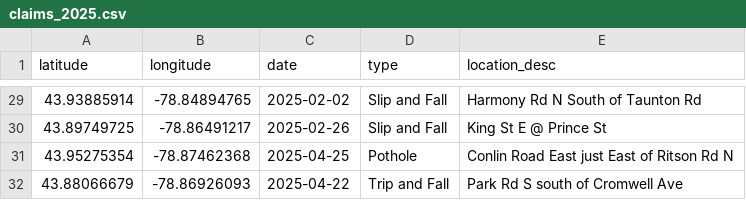
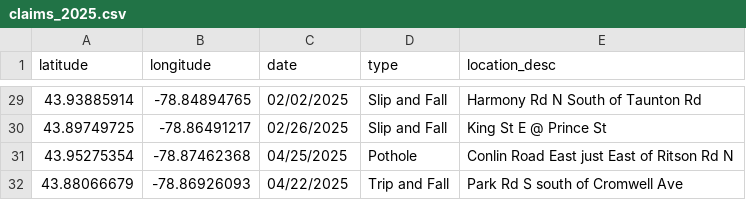
Before and after one commit to Raufaem/2025-claims-map, a CSV file: claims_2025.csv, drawn as a sheet; only a part is shown, gaps mark what is left out; the diff covers the shown part only.

```diff
--- a/claims_2025.csv
+++ b/claims_2025.csv
@@ -29,4 +29,4 @@
-43.93885914,-78.84894765,2025-02-02,Slip and Fall,Harmony Rd N South of Taunton Rd
-43.89749725,-78.86491217,2025-02-26,Slip and Fall,King St E @ Prince St
-43.95275354,-78.87462368,2025-04-25,Pothole,Conlin Road East just East of Ritson Rd N
-43.88066679,-78.86926093,2025-04-22,Trip and Fall,Park Rd S south of Cromwell Ave
+43.93885914,-78.84894765,02/02/2025,Slip and Fall,Harmony Rd N South of Taunton Rd
+43.89749725,-78.86491217,02/26/2025,Slip and Fall,King St E @ Prince St
+43.95275354,-78.87462368,04/25/2025,Pothole,Conlin Road East just East of Ritson Rd N
+43.88066679,-78.86926093,04/22/2025,Trip and Fall,Park Rd S south of Cromwell Ave
```
Also changed, not shown: 28 edited cells elsewhere in this file.
